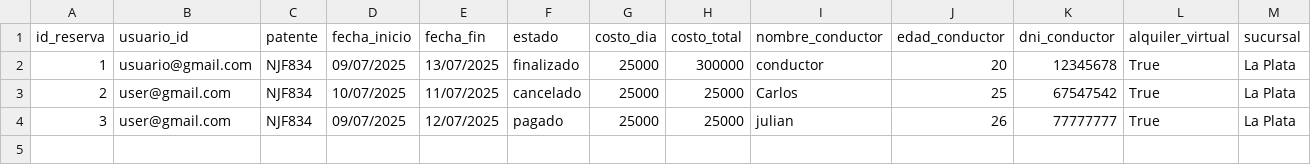
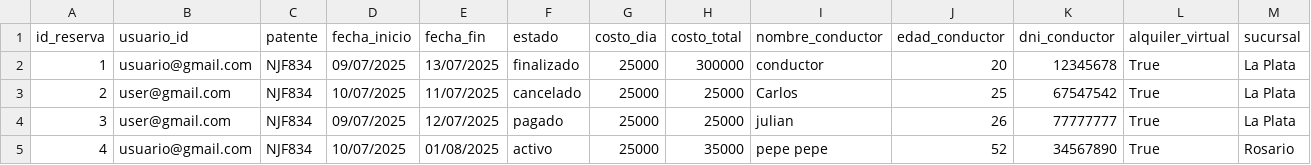
Before and after one commit to valengodoy/alquilerVehiculos, a CSV file: data/alquileres.csv, drawn as a sheet; the diff names each change by its address in the sheet, - before the commit and + after, or states it on an @@ line.

```diff
--- a/data/alquileres.csv
+++ b/data/alquileres.csv
+row 5: 4 | usuario@gmail.com | NJF834 | 10/07/2025 | 01/08/2025 | activo | 25000 | 35000 | pepe pepe | 52 | 34567890 | True | Rosario
```
Also changed, not shown: data/pagos.csv, data/usuarios.csv, 4 other files.
